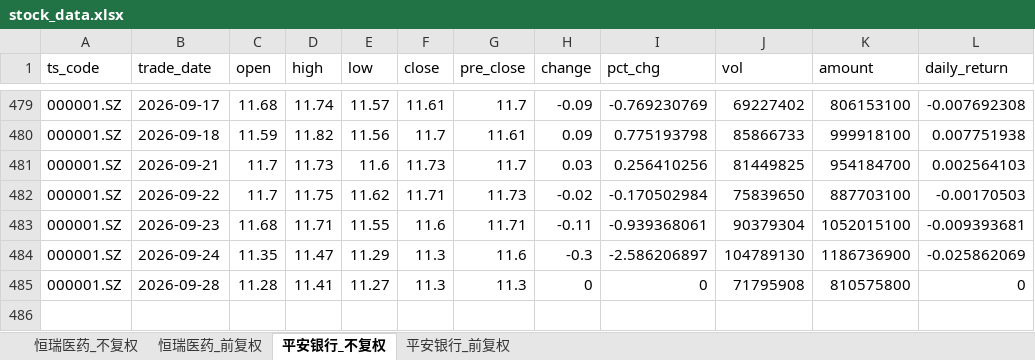
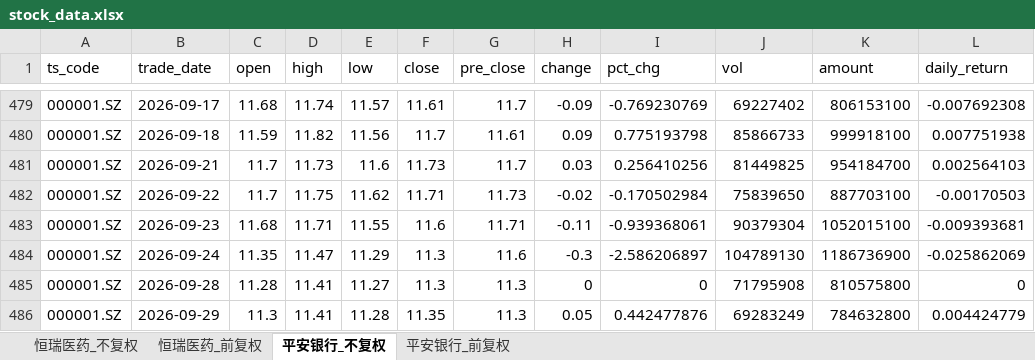
Before and after one commit to yyps-edu/ba_agent, an Excel workbook: stock_data.xlsx, sheet 平安银行_不复权, drawn as a sheet; only a part is shown, gaps mark what is left out; values as stored, in another font and other column widths than the file's, no borders; the diff names each change by its address in the sheet, - before the commit and + after, or states it on an @@ line.

```diff
--- a/stock_data.xlsx (sheet 平安银行_不复权)
+++ b/stock_data.xlsx (sheet 平安银行_不复权)
+row 486: 000001.SZ | 2026-09-29 | 11.3 | 11.41 | 11.28 | 11.35 | 11.3 | 0.05 | 0.442477876 | 69283249 | 784632800 | 0.004424779
```
Also changed, not shown: sheet 恒瑞医药_前复权, sheet 恒瑞医药_不复权, sheet 平安银行_前复权, 1 other file.
